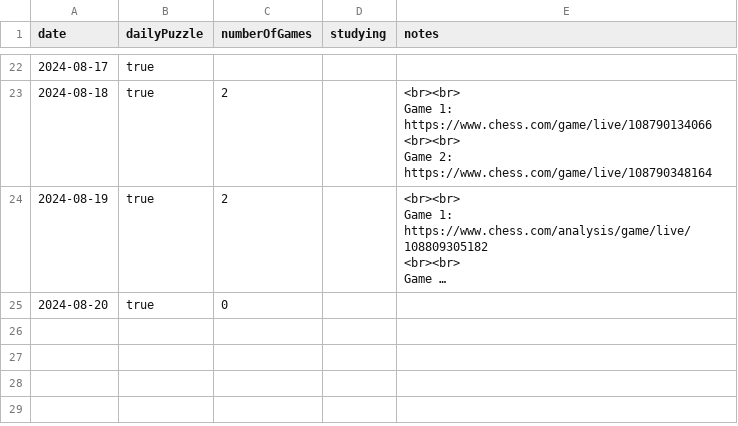
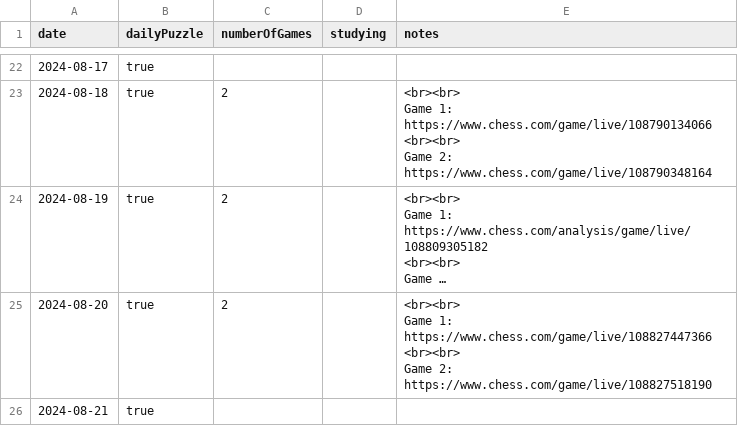
Before and after one commit to anthonywong555/anthonywong555.github.io, a CSV file: static/data/chess/ChessDotCom.csv, drawn as a sheet; only a part is shown, gaps mark what is left out; long unchanged cells end in …; ↵ is a line break in a cell; the diff names each change by its address in the sheet, - before the commit and + after, or states it on an @@ line.

Commit message:
Adding entry

```diff
--- a/static/data/chess/ChessDotCom.csv
+++ b/static/data/chess/ChessDotCom.csv
-C25 (numberOfGames): 0
+C25 (numberOfGames): 2
-E25 (notes): (empty)
+E25 (notes): <br><br> ↵ Game 1: https://www.chess.com/game/live/108827447366 ↵ <br><br> ↵ Game 2: https://www.chess.com/game/live/108827518190
+row 26: 2024-08-21 | true
```
Also changed, not shown: static/data/puzzles/NYT.csv, 1 other file.
